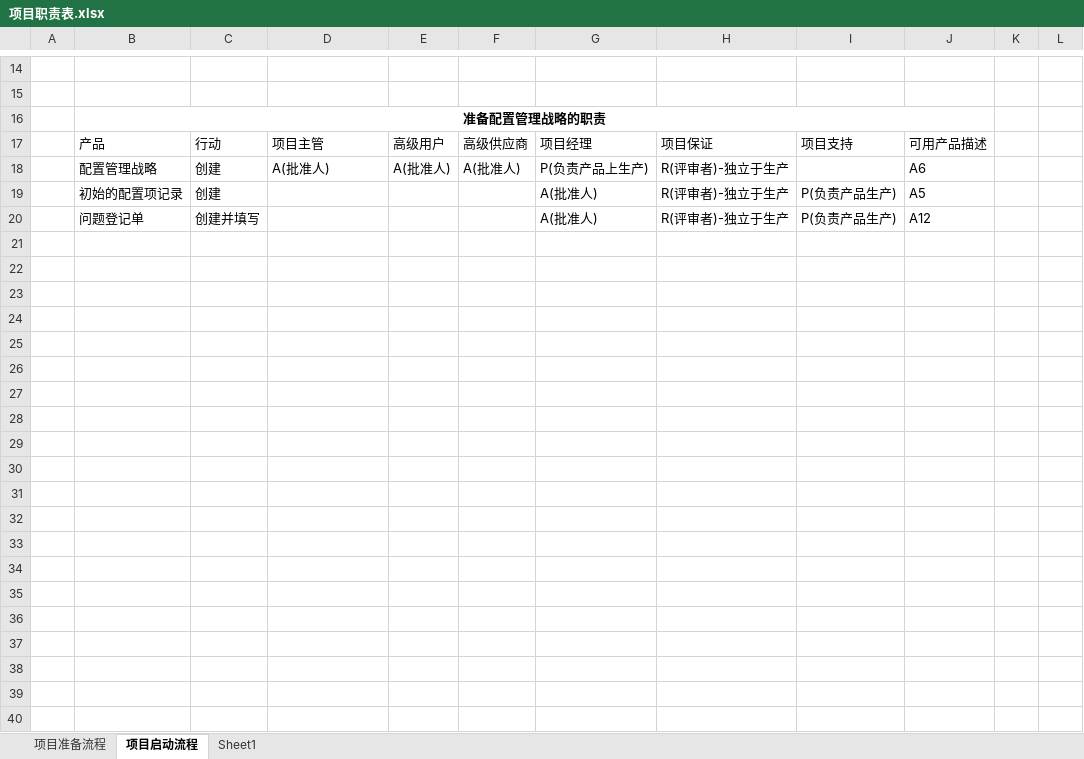
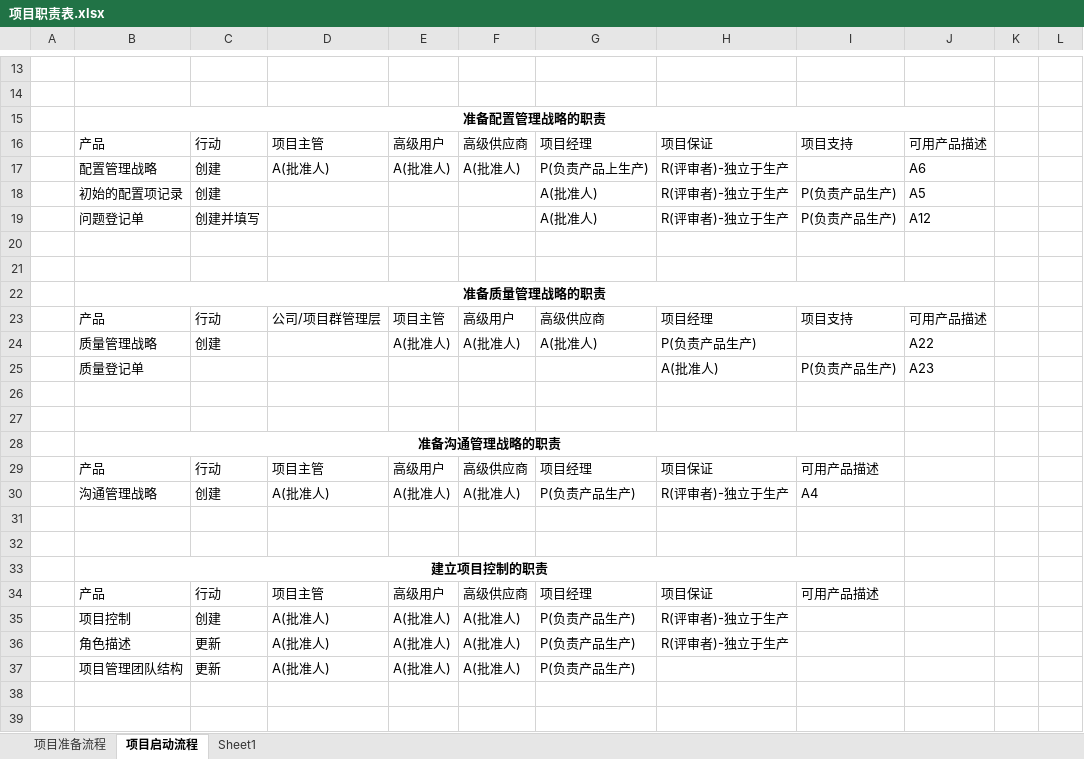
Before and after one commit to aixiaoxiaoyu/prince2_node, an Excel workbook: 项目职责表.xlsx, sheet 项目启动流程, drawn as a sheet; only a part is shown, gaps mark what is left out; values as stored, in another font and other column widths than the file's, no borders; the diff covers the shown part only; the diff names each change by its address in the sheet, - before the commit and + after, or states it on an @@ line.

```diff
--- a/项目职责表.xlsx (sheet 项目启动流程)
+++ b/项目职责表.xlsx (sheet 项目启动流程)
+row 20: (empty)
+row 21: (empty)
+row 22:  | 准备质量管理战略的职责
+row 23:  | 产品 | 行动 | 公司/项目群管理层 | 项目主管 | 高级用户 | 高级供应商 | 项目经理 | 项目支持 | 可用产品描述
+row 24:  | 质量管理战略 | 创建 |  | A(批准人) | A(批准人) | A(批准人) | P(负责产品生产) |  | A22
+row 25:  | 质量登记单 |  |  |  |  |  | A(批准人) | P(负责产品生产) | A23
+row 26: (empty)
+row 27: (empty)
+row 28:  | 准备沟通管理战略的职责
+row 29:  | 产品 | 行动 | 项目主管 | 高级用户 | 高级供应商 | 项目经理 | 项目保证 | 可用产品描述
+row 30:  | 沟通管理战略 | 创建 | A(批准人) | A(批准人) | A(批准人) | P(负责产品生产) | R(评审者)-独立于生产 | A4
+row 31: (empty)
+row 32: (empty)
+row 33:  | 建立项目控制的职责
+row 34:  | 产品 | 行动 | 项目主管 | 高级用户 | 高级供应商 | 项目经理 | 项目保证 | 可用产品描述
+row 35:  | 项目控制 | 创建 | A(批准人) | A(批准人) | A(批准人) | P(负责产品生产) | R(评审者)-独立于生产
+row 36:  | 角色描述 | 更新 | A(批准人) | A(批准人) | A(批准人) | P(负责产品生产) | R(评审者)-独立于生产
+row 37:  | 项目管理团队结构 | 更新 | A(批准人) | A(批准人) | A(批准人) | P(负责产品生产)
+row 38: (empty)
+row 39: (empty)
```
Also changed, not shown: 18 added rows and 1 removed row elsewhere in this sheet, sheet Sheet1, 1 other file.
